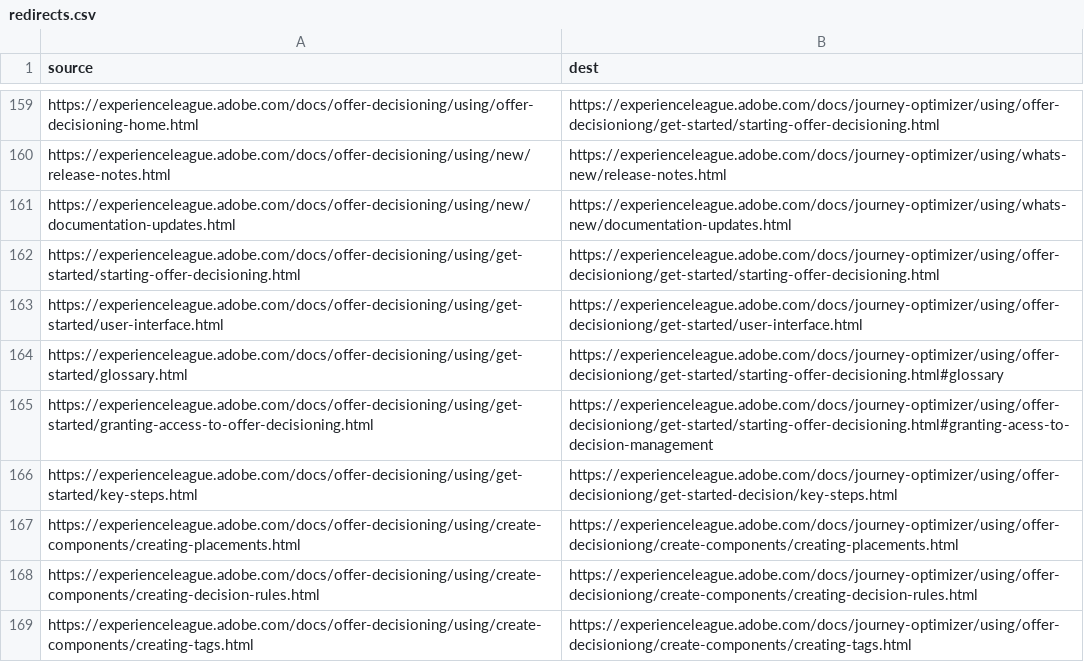
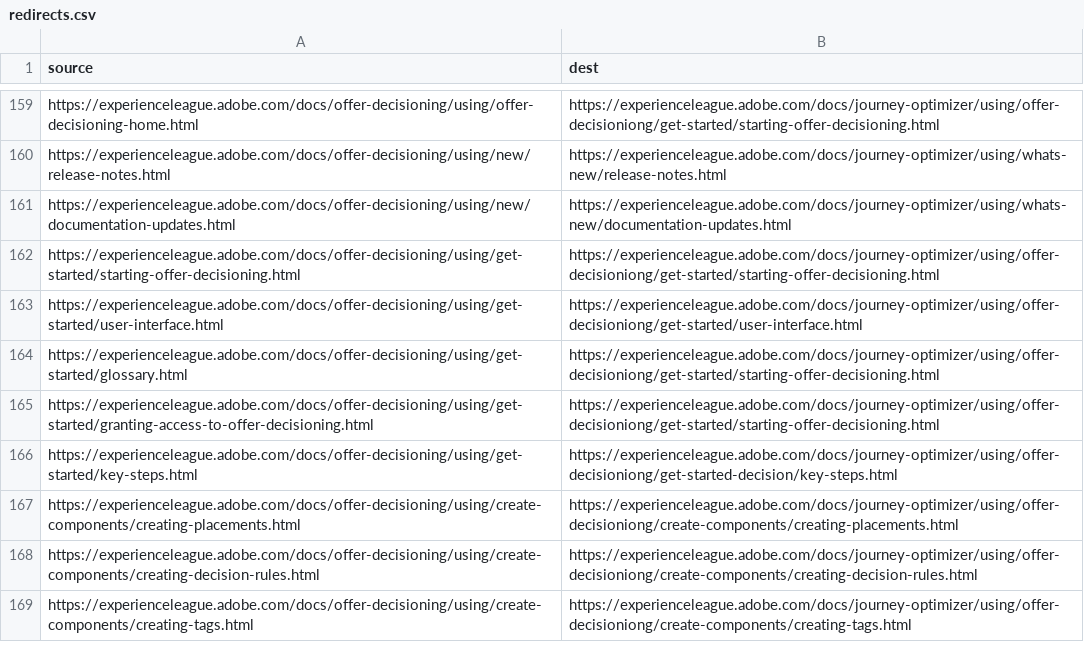
Before and after one commit to AdobeDocs/journey-optimizer.nl-NL, a CSV file: redirects.csv, drawn as a sheet; only a part is shown, gaps mark what is left out.

Commit message:
Synced non localizable files from repo .

```diff
--- a/redirects.csv
+++ b/redirects.csv
@@ -163,4 +163,4 @@ https://experienceleague.adobe.com/docs/offer-decisioning/using/get-started/star
 https://experienceleague.adobe.com/docs/offer-decisioning/using/get-started/user-interface.html,https://experienceleague.adobe.com/docs/journey-optimizer/using/offer-decisioniong/get-started/user-interface.html
-https://experienceleague.adobe.com/docs/offer-decisioning/using/get-started/glossary.html,https://experienceleague.adobe.com/docs/journey-optimizer/using/offer-decisioniong/get-started/starting-offer-decisioning.html#glossary
-https://experienceleague.adobe.com/docs/offer-decisioning/using/get-started/granting-access-to-offer-decisioning.html,https://experienceleague.adobe.com/docs/journey-optimizer/using/offer-decisioniong/get-started/starting-offer-decisioning.html#granting-acess-to-decision-management
+https://experienceleague.adobe.com/docs/offer-decisioning/using/get-started/glossary.html,https://experienceleague.adobe.com/docs/journey-optimizer/using/offer-decisioniong/get-started/starting-offer-decisioning.html
+https://experienceleague.adobe.com/docs/offer-decisioning/using/get-started/granting-access-to-offer-decisioning.html,https://experienceleague.adobe.com/docs/journey-optimizer/using/offer-decisioniong/get-started/starting-offer-decisioning.html
 https://experienceleague.adobe.com/docs/offer-decisioning/using/get-started/key-steps.html,https://experienceleague.adobe.com/docs/journey-optimizer/using/offer-decisioniong/get-started-decision/key-steps.html
```
